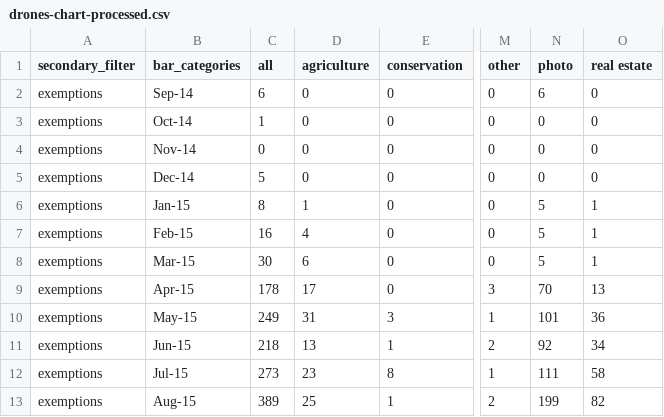
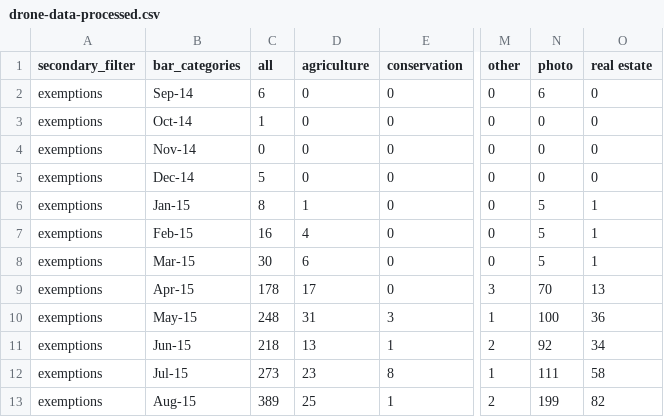
Before and after one commit to voxmedia/data-projects, a CSV file: verge-drones-over-america/drone-data-processed.csv (was verge-drones-over-america/drones-chart-processed.csv), drawn as a sheet; only a part is shown, gaps mark what is left out; the diff names each change by its address in the sheet, - before the commit and + after, or states it on an @@ line.

```diff
--- a/verge-drones-over-america/drones-chart-processed.csv
+++ b/verge-drones-over-america/drone-data-processed.csv
-C10 (all): 249
+C10 (all): 248
-N10 (photo): 101
+N10 (photo): 100
```
Also changed, not shown: 6 other files.
